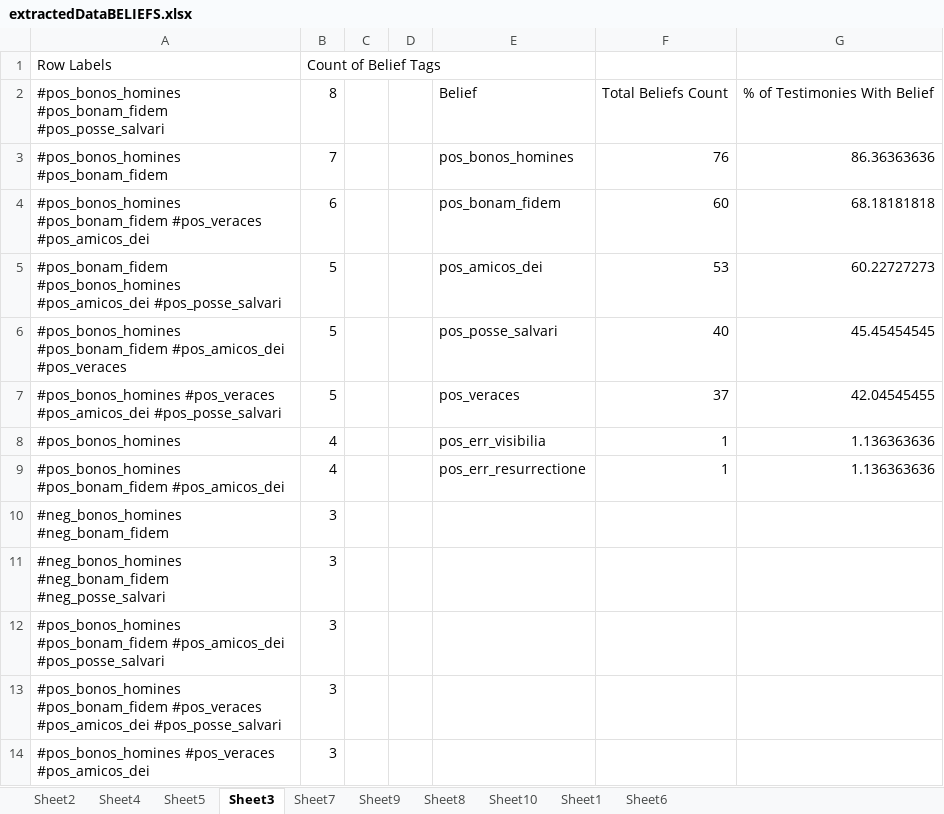
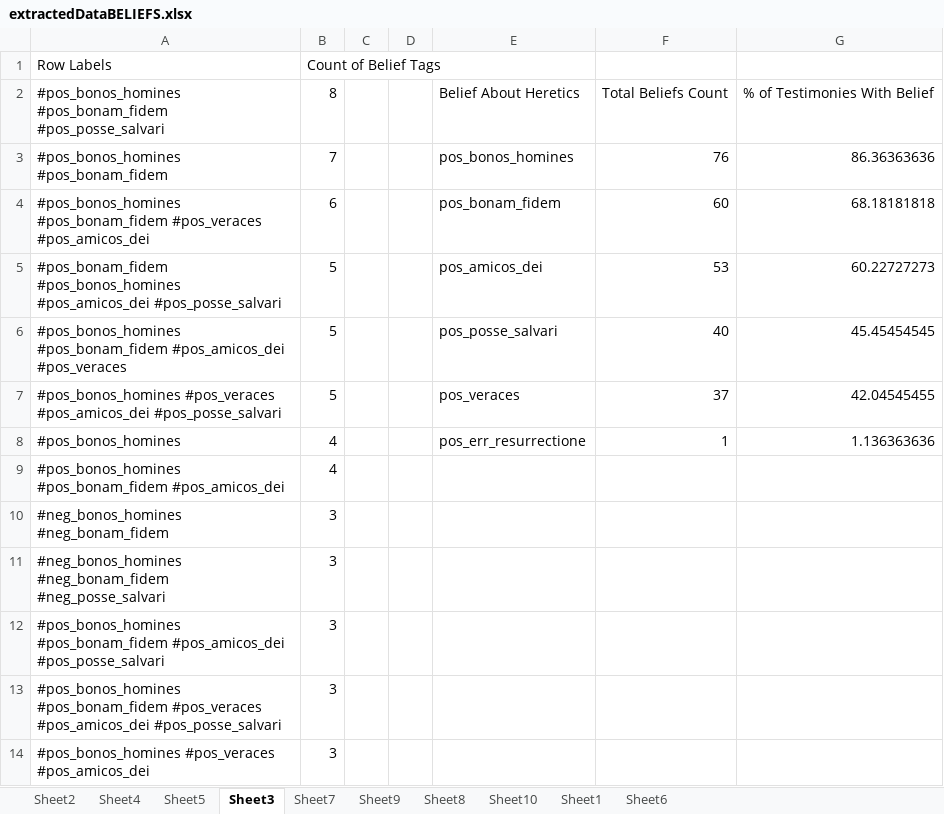
Before and after one commit to MadelinePL/seniorthesis, an Excel workbook: XLSX Files/extractedDataBELIEFS.xlsx, sheet Sheet3, drawn as a sheet; only a part is shown; values as stored, in another font and other column widths than the file's, no borders; charts and pictures and table styles not drawn; the diff names each change by its address in the sheet, - before the commit and + after, or states it on an @@ line.

Commit message:
commit
commit

```diff
--- a/XLSX Files/extractedDataBELIEFS.xlsx (sheet Sheet3)
+++ b/XLSX Files/extractedDataBELIEFS.xlsx (sheet Sheet3)
-E2: Belief
+E2: Belief About Heretics
-E8: pos_err_visibilia
+E8: pos_err_resurrectione
-E9: pos_err_resurrectione
+E9: (empty)
-F9: 1
+F9: (empty)
-G9: 1.136363636
+G9: (empty)
```
Also changed, not shown: formulas that keep their value, charts or pictures.
